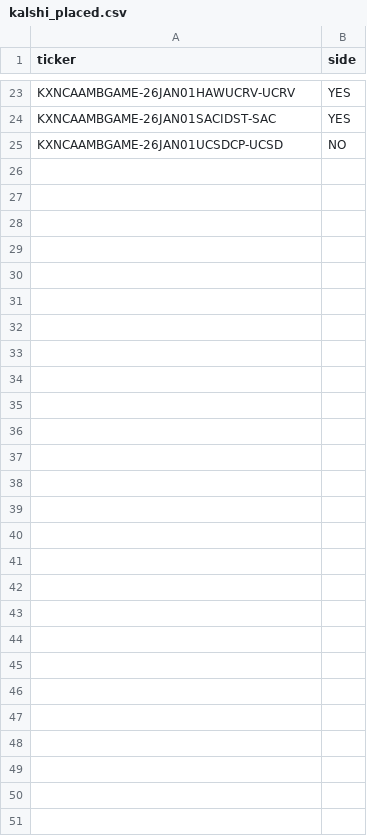
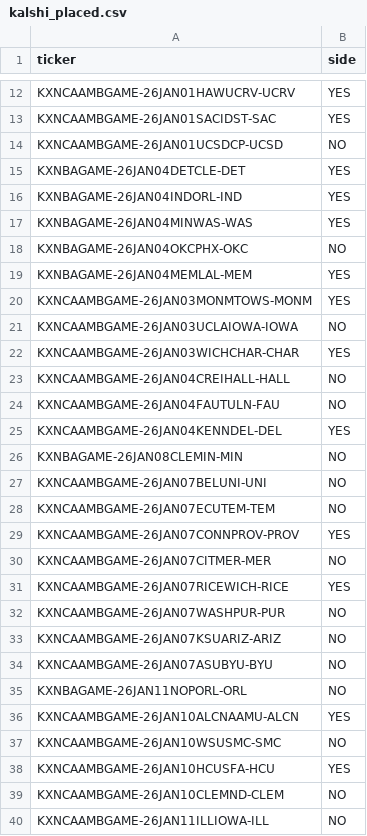
Before and after one commit to trevorscholz1/Portfolio, a CSV file: daily_lockz/models/kalshi_placed.csv, drawn as a sheet; only a part is shown, gaps mark what is left out; the diff covers the shown part only; the diff names each change by its address in the sheet, - before the commit and + after, or states it on an @@ line.

```diff
--- a/daily_lockz/models/kalshi_placed.csv
+++ b/daily_lockz/models/kalshi_placed.csv
+row 15: KXNBAGAME-26JAN04DETCLE-DET | YES
+row 16: KXNBAGAME-26JAN04INDORL-IND | YES
+row 17: KXNBAGAME-26JAN04MINWAS-WAS | YES
+row 18: KXNBAGAME-26JAN04OKCPHX-OKC | NO
+row 19: KXNBAGAME-26JAN04MEMLAL-MEM | YES
+row 20: KXNCAAMBGAME-26JAN03MONMTOWS-MONM | YES
+row 21: KXNCAAMBGAME-26JAN03UCLAIOWA-IOWA | NO
+row 22: KXNCAAMBGAME-26JAN03WICHCHAR-CHAR | YES
+row 23: KXNCAAMBGAME-26JAN04CREIHALL-HALL | NO
+row 24: KXNCAAMBGAME-26JAN04FAUTULN-FAU | NO
+row 25: KXNCAAMBGAME-26JAN04KENNDEL-DEL | YES
+row 26: KXNBAGAME-26JAN08CLEMIN-MIN | NO
+row 27: KXNCAAMBGAME-26JAN07BELUNI-UNI | NO
+row 28: KXNCAAMBGAME-26JAN07ECUTEM-TEM | NO
+row 29: KXNCAAMBGAME-26JAN07CONNPROV-PROV | YES
+row 30: KXNCAAMBGAME-26JAN07CITMER-MER | NO
+row 31: KXNCAAMBGAME-26JAN07RICEWICH-RICE | YES
+row 32: KXNCAAMBGAME-26JAN07WASHPUR-PUR | NO
+row 33: KXNCAAMBGAME-26JAN07KSUARIZ-ARIZ | NO
+row 34: KXNCAAMBGAME-26JAN07ASUBYU-BYU | NO
+row 35: KXNBAGAME-26JAN11NOPORL-ORL | NO
+row 36: KXNCAAMBGAME-26JAN10ALCNAAMU-ALCN | YES
+row 37: KXNCAAMBGAME-26JAN10WSUSMC-SMC | NO
+row 38: KXNCAAMBGAME-26JAN10HCUSFA-HCU | YES
+row 39: KXNCAAMBGAME-26JAN10CLEMND-CLEM | NO
+row 40: KXNCAAMBGAME-26JAN11ILLIOWA-ILL | NO
```
Also changed, not shown: 11 removed rows elsewhere in this file, daily_lockz/models/placed.csv, 2 other files.
